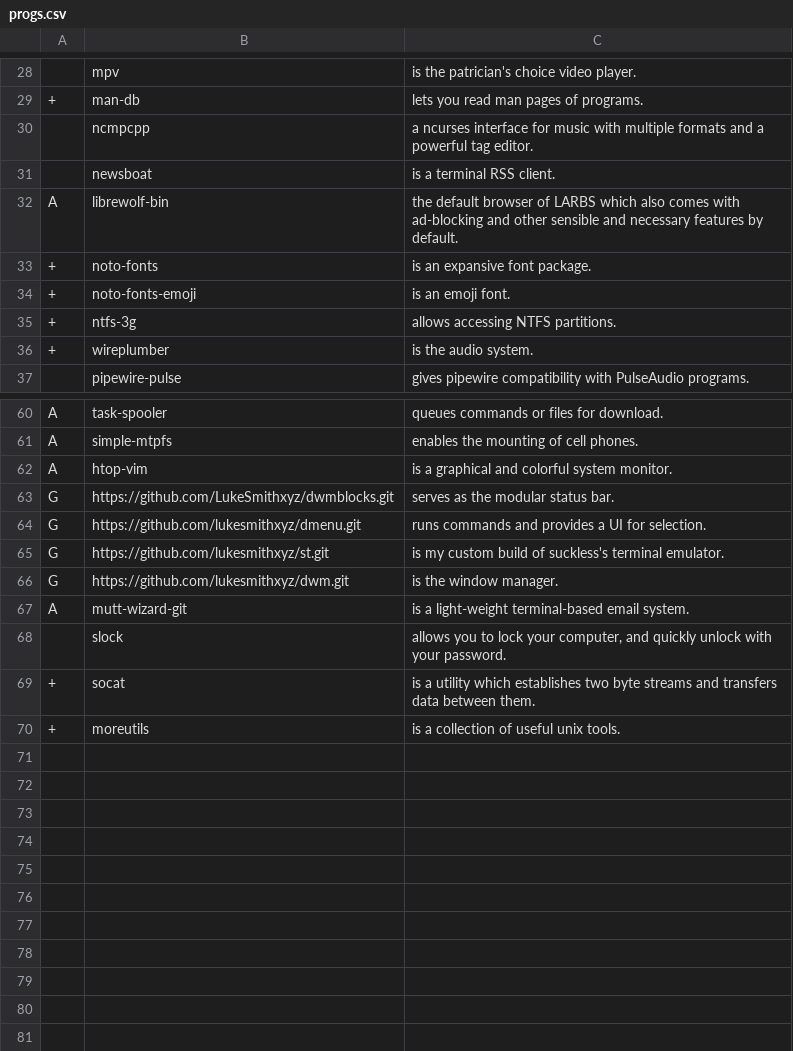
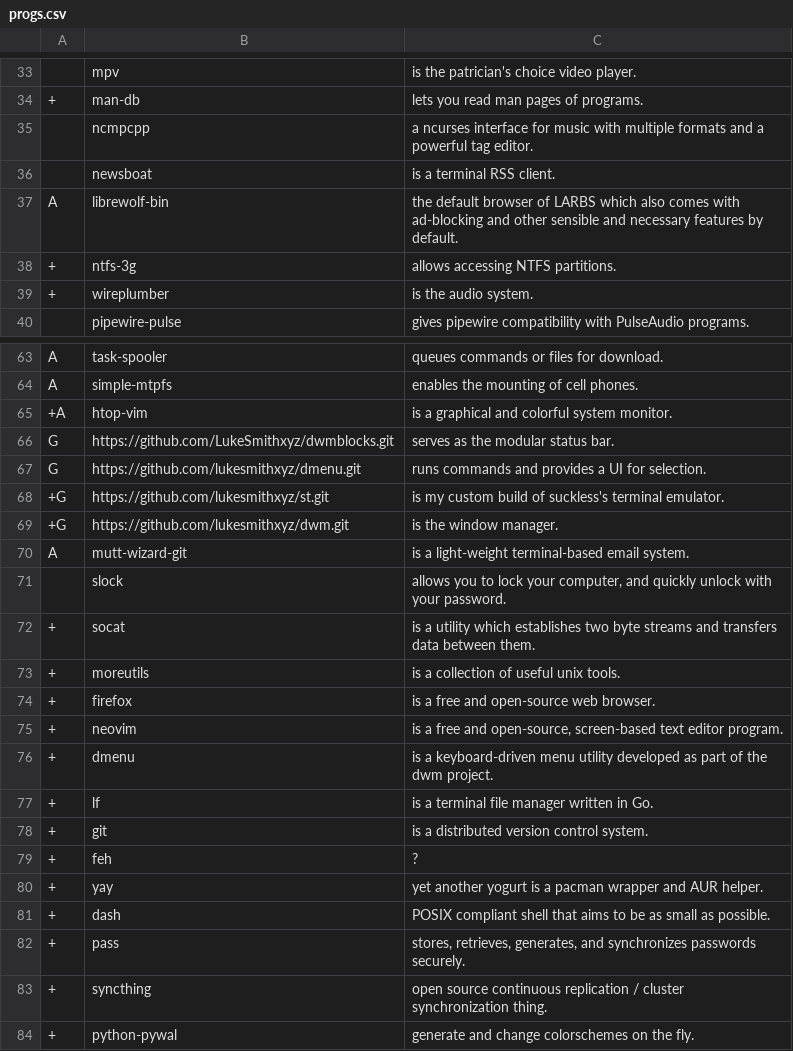
Before and after one commit to oalaleos/progs, a CSV file: progs.csv, drawn as a sheet; only a part is shown, gaps mark what is left out; addresses are those after the commit; the diff covers the shown part only; the diff names each change by its address in the sheet, - before the commit and + after, or states it on an @@ line.

Commit message:
Update progs.csv

```diff
--- a/progs.csv
+++ b/progs.csv
@@ row 33 moved to row 10: + @@
@@ row 34 moved to row 11: + @@
-A65: A
+A65: +A
-A68:A69: G
+A68:A69: +G
+row 74: + | firefox | is a free and open-source web browser.
+row 75: + | neovim | is a free and open-source, screen-based text editor program.
+row 76: + | dmenu | is a keyboard-driven menu utility developed as part of the dwm project.
+row 77: + | lf | is a terminal file manager written in Go.
+row 78: + | git | is a distributed version control system.
+row 79: + | feh | ?
+row 80: + | yay | yet another yogurt is a pacman wrapper and AUR helper.
+row 81: + | dash | POSIX compliant shell that aims to be as small as possible.
+row 82: + | pass | stores, retrieves, generates, and synchronizes passwords securely.
+row 83: + | syncthing | open source continuous replication / cluster synchronization thing.
+row 84: + | python-pywal | generate and change colorschemes on the fly.
```
Also changed, not shown: 3 added rows and 1 edited cell elsewhere in this file.
